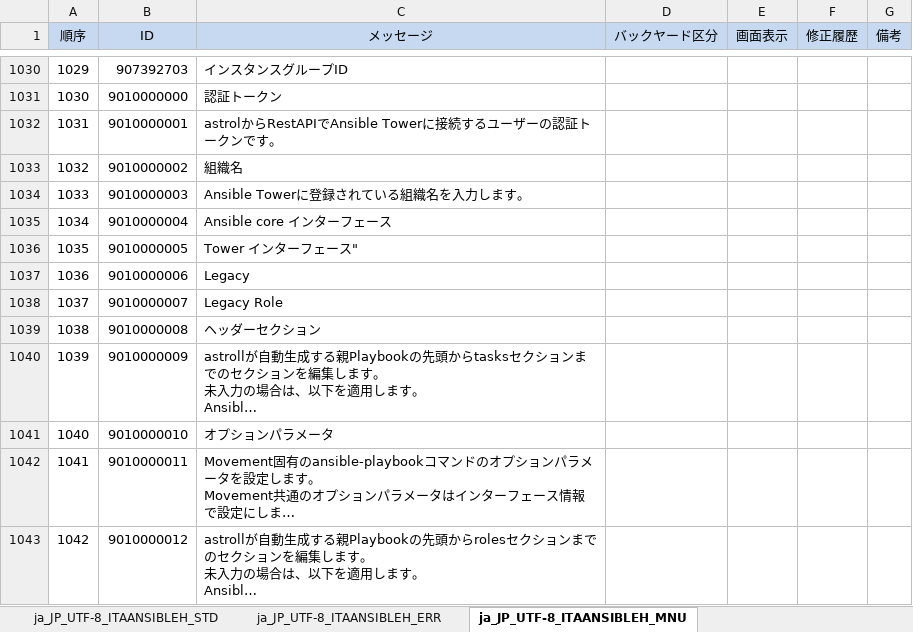
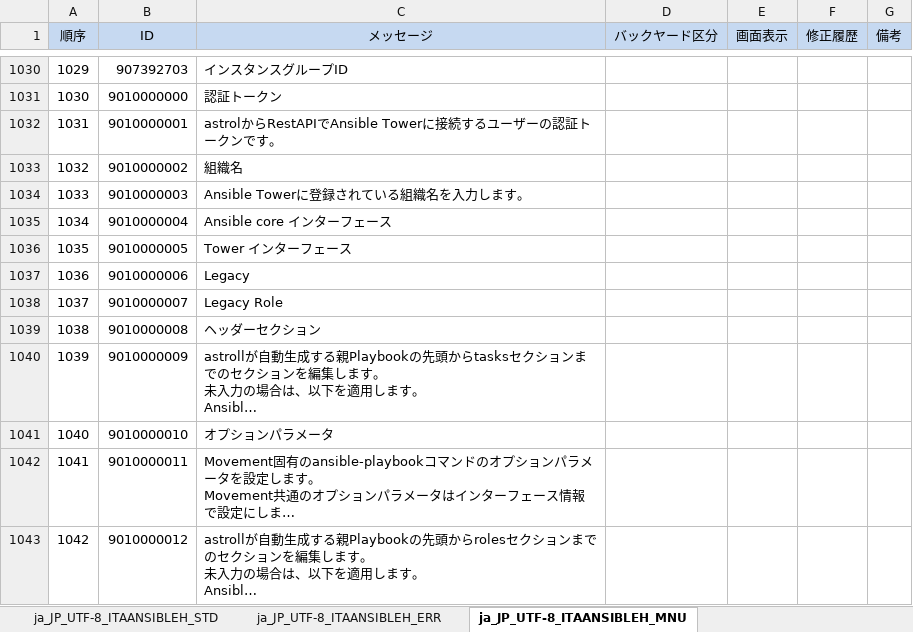
Before and after one commit to astroll/it-automation, an Excel workbook: ky_message_seeds/ansible_driver/ja_JP_message_PHP.xlsm, sheet ja_JP_UTF-8_ITAANSIBLEH_MNU, drawn as a sheet; only a part is shown, gaps mark what is left out; long unchanged cells end in …; values as stored, in another font and other column widths than the file's, no borders; conditional formats not drawn; the diff names each change by its address in the sheet, - before the commit and + after, or states it on an @@ line.

Commit message:
2019/07/11 17:07:09

```diff
--- a/ky_message_seeds/ansible_driver/ja_JP_message_PHP.xlsm (sheet ja_JP_UTF-8_ITAANSIBLEH_MNU)
+++ b/ky_message_seeds/ansible_driver/ja_JP_message_PHP.xlsm (sheet ja_JP_UTF-8_ITAANSIBLEH_MNU)
-C1036 (メッセージ): Tower インターフェース"
+C1036 (メッセージ): Tower インターフェース
```
